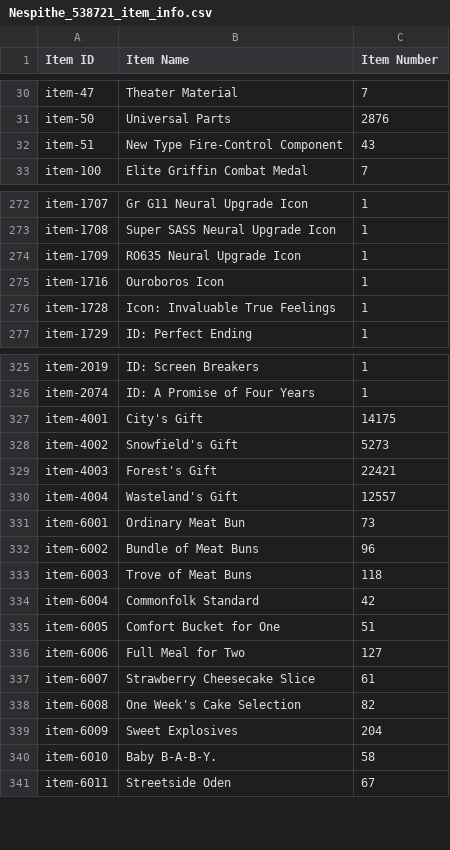
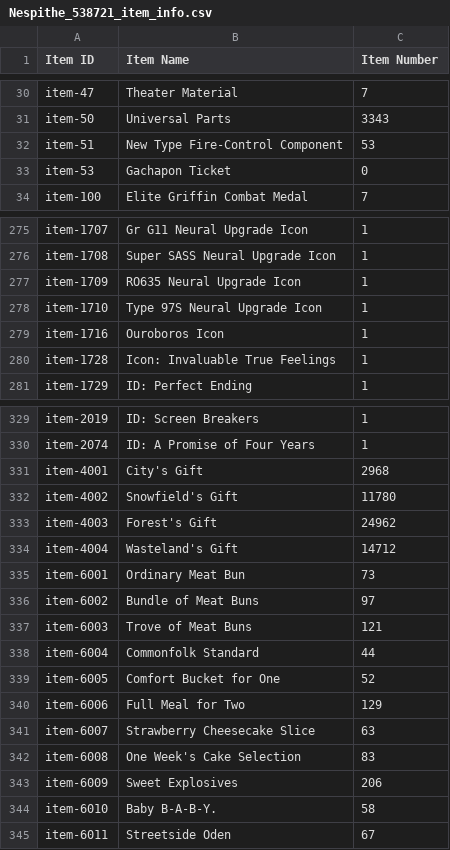
Before and after one commit to Big-Stupid-Jellyfish/gf-data, a CSV file: csv/Nespithe_538721_item_info.csv, drawn as a sheet; only a part is shown, gaps mark what is left out; addresses are those after the commit; the diff covers the shown part only; the diff names each change by its address in the sheet, - before the commit and + after, or states it on an @@ line.

```diff
--- a/csv/Nespithe_538721_item_info.csv
+++ b/csv/Nespithe_538721_item_info.csv
-C31 (Item Number): 2876
+C31 (Item Number): 3343
-C32 (Item Number): 43
+C32 (Item Number): 53
+row 33: item-53 | Gachapon Ticket | 0
+row 278: item-1710 | Type 97S Neural Upgrade Icon | 1
-C331 (Item Number): 14175
+C331 (Item Number): 2968
-C332 (Item Number): 5273
+C332 (Item Number): 11780
-C333 (Item Number): 22421
+C333 (Item Number): 24962
-C334 (Item Number): 12557
+C334 (Item Number): 14712
-C336 (Item Number): 96
+C336 (Item Number): 97
-C337 (Item Number): 118
+C337 (Item Number): 121
-C338 (Item Number): 42
+C338 (Item Number): 44
-C339 (Item Number): 51
+C339 (Item Number): 52
-C340 (Item Number): 127
+C340 (Item Number): 129
-C341 (Item Number): 61
+C341 (Item Number): 63
-C342 (Item Number): 82
+C342 (Item Number): 83
-C343 (Item Number): 204
+C343 (Item Number): 206
```
Also changed, not shown: 2 added rows and 41 edited cells elsewhere in this file, csv/Nespithe_538721_coalition_info.csv, csv/Nespithe_538721_doll_info.csv, 2 other files.
